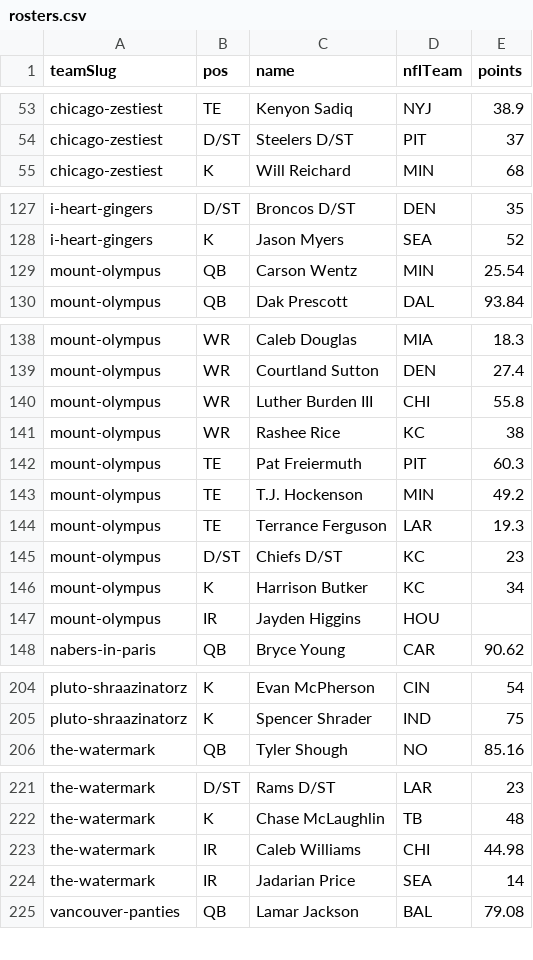
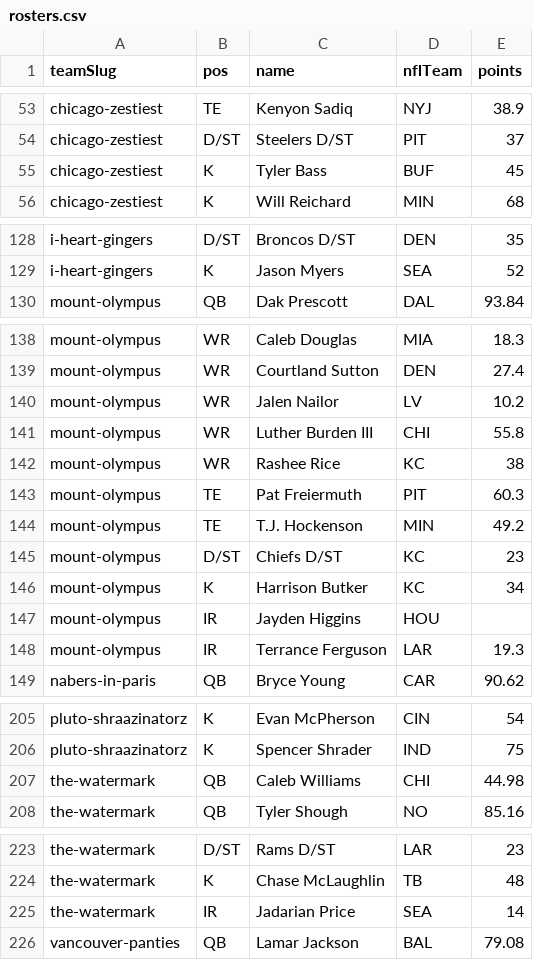
Before and after one commit to Scav-game/MakeFantasyGreatAgain, a CSV file: data/rosters.csv, drawn as a sheet; only a part is shown, gaps mark what is left out; removed rows and columns are numbered as before the commit, all else as after; the diff names each change by its address in the sheet, - before the commit and + after, or states it on an @@ line.

Commit message:
Auto-sync rosters from ESPN 2026-10-14

```diff
--- a/data/rosters.csv
+++ b/data/rosters.csv
+row 55: chicago-zestiest | K | Tyler Bass | BUF | 45
-row 129: mount-olympus | QB | Carson Wentz | MIN | 25.54
+row 140: mount-olympus | WR | Jalen Nailor | LV | 10.2
-row 144: mount-olympus | TE | Terrance Ferguson | LAR | 19.3
+row 148: mount-olympus | IR | Terrance Ferguson | LAR | 19.3
+row 207: the-watermark | QB | Caleb Williams | CHI | 44.98
-row 223: the-watermark | IR | Caleb Williams | CHI | 44.98
```
Also changed, not shown: data/news.csv, 2 other files.
